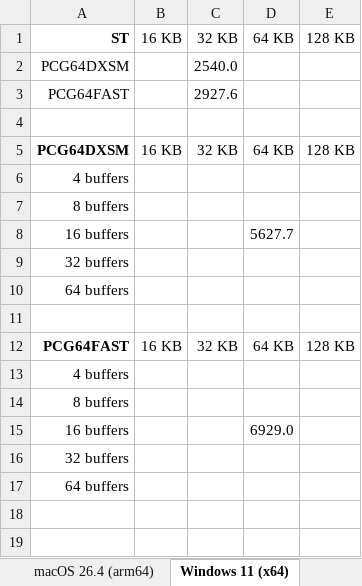
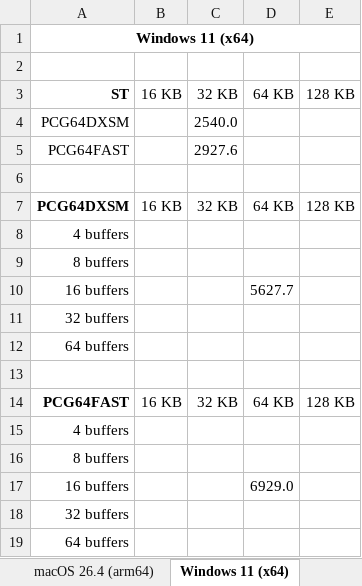
Before and after one commit to lordmulder/pcg64dxsm, an Excel workbook: doc/pcg64dxsm-performance.xlsx, sheet Windows 11 (x64), drawn as a sheet; values as stored, in another font and other column widths than the file's, no borders; conditional formats not drawn; the diff names each change by its address in the sheet, - before the commit and + after, or states it on an @@ line.

```diff
--- a/doc/pcg64dxsm-performance.xlsx (sheet Windows 11 (x64))
+++ b/doc/pcg64dxsm-performance.xlsx (sheet Windows 11 (x64))
+row 1: Windows 11 (x64)
+row 2: (empty)
```
Also changed, not shown: sheet macOS 26.4 (arm64), sheet Ubuntu 24.04 (x64), 4 other files.
